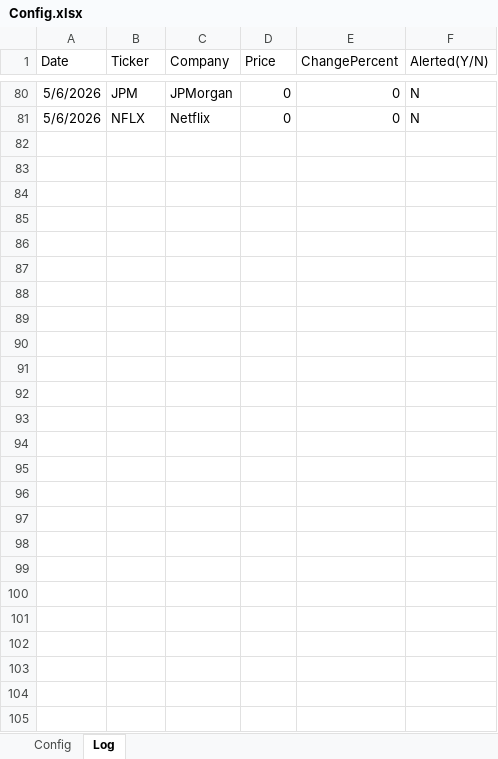
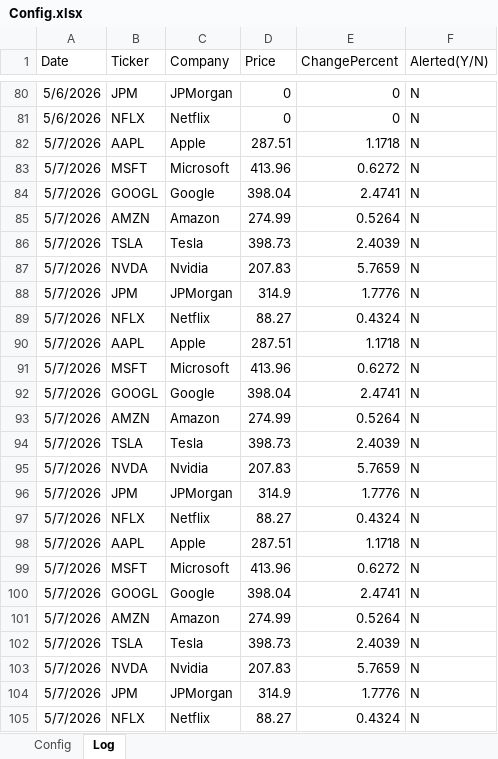
Before and after one commit to deymirov/StockTrackerBot, an Excel workbook: OneDrive/Documents/UiPath/StockTrackerBot/Config.xlsx, sheet Log, drawn as a sheet; only a part is shown, gaps mark what is left out; values as stored, in another font and other column widths than the file's, no borders; the diff names each change by its address in the sheet, - before the commit and + after, or states it on an @@ line.

```diff
--- a/OneDrive/Documents/UiPath/StockTrackerBot/Config.xlsx (sheet Log)
+++ b/OneDrive/Documents/UiPath/StockTrackerBot/Config.xlsx (sheet Log)
+row 82: 5/7/2026 | AAPL | Apple | 287.51 | 1.1718 | N
+row 83: 5/7/2026 | MSFT | Microsoft | 413.96 | 0.6272 | N
+row 84: 5/7/2026 | GOOGL | Google | 398.04 | 2.4741 | N
+row 85: 5/7/2026 | AMZN | Amazon | 274.99 | 0.5264 | N
+row 86: 5/7/2026 | TSLA | Tesla | 398.73 | 2.4039 | N
+row 87: 5/7/2026 | NVDA | Nvidia | 207.83 | 5.7659 | N
+row 88: 5/7/2026 | JPM | JPMorgan | 314.9 | 1.7776 | N
+row 89: 5/7/2026 | NFLX | Netflix | 88.27 | 0.4324 | N
+row 90: 5/7/2026 | AAPL | Apple | 287.51 | 1.1718 | N
+row 91: 5/7/2026 | MSFT | Microsoft | 413.96 | 0.6272 | N
+row 92: 5/7/2026 | GOOGL | Google | 398.04 | 2.4741 | N
+row 93: 5/7/2026 | AMZN | Amazon | 274.99 | 0.5264 | N
+row 94: 5/7/2026 | TSLA | Tesla | 398.73 | 2.4039 | N
+row 95: 5/7/2026 | NVDA | Nvidia | 207.83 | 5.7659 | N
+row 96: 5/7/2026 | JPM | JPMorgan | 314.9 | 1.7776 | N
+row 97: 5/7/2026 | NFLX | Netflix | 88.27 | 0.4324 | N
+row 98: 5/7/2026 | AAPL | Apple | 287.51 | 1.1718 | N
+row 99: 5/7/2026 | MSFT | Microsoft | 413.96 | 0.6272 | N
+row 100: 5/7/2026 | GOOGL | Google | 398.04 | 2.4741 | N
+row 101: 5/7/2026 | AMZN | Amazon | 274.99 | 0.5264 | N
+row 102: 5/7/2026 | TSLA | Tesla | 398.73 | 2.4039 | N
+row 103: 5/7/2026 | NVDA | Nvidia | 207.83 | 5.7659 | N
+row 104: 5/7/2026 | JPM | JPMorgan | 314.9 | 1.7776 | N
+row 105: 5/7/2026 | NFLX | Netflix | 88.27 | 0.4324 | N
```
Also changed, not shown: 2 other files.
